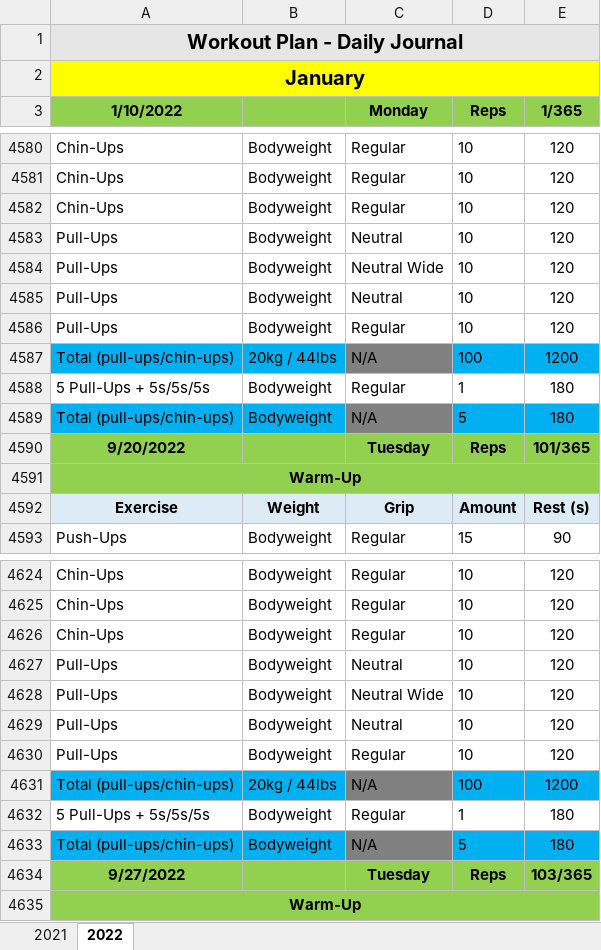
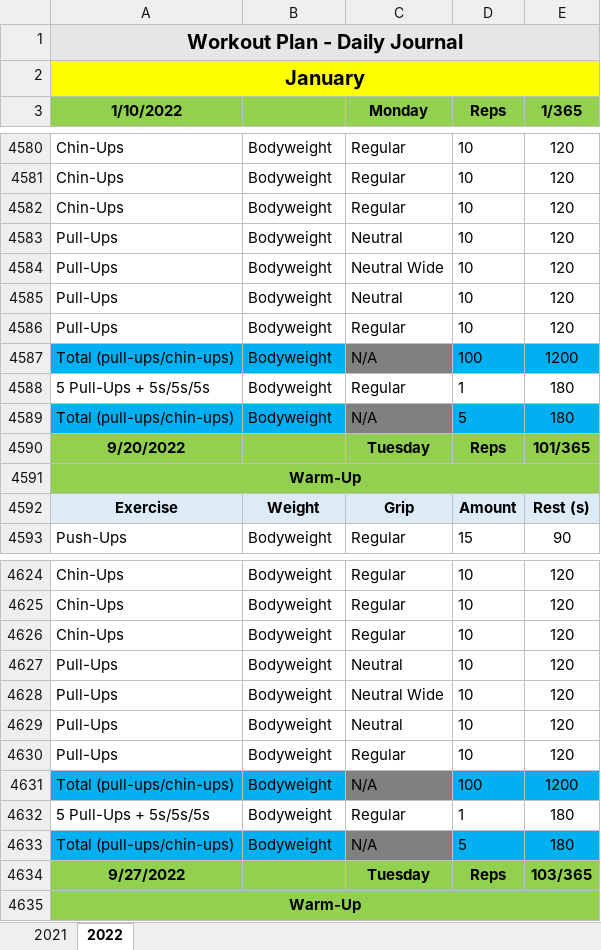
Before and after one commit to mauro-rodrigues/workout-journal-tracker, an Excel workbook: journal/workout-plan-daily-journal.xlsx, sheet 2022, drawn as a sheet; only a part is shown, gaps mark what is left out; values as stored, in another font and other column widths than the file's, no borders; the diff covers the shown part only; the diff names each change by its address in the sheet, - before the commit and + after, or states it on an @@ line.

Commit message:
updated journal and notebook

```diff
--- a/journal/workout-plan-daily-journal.xlsx (sheet 2022)
+++ b/journal/workout-plan-daily-journal.xlsx (sheet 2022)
-B4587: 20kg / 44lbs
+B4587: Bodyweight
-B4631: 20kg / 44lbs
+B4631: Bodyweight
```
Also changed, not shown: 106 added rows elsewhere in this sheet, 1 other file.
